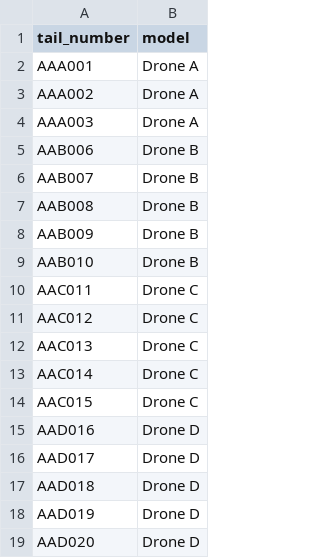
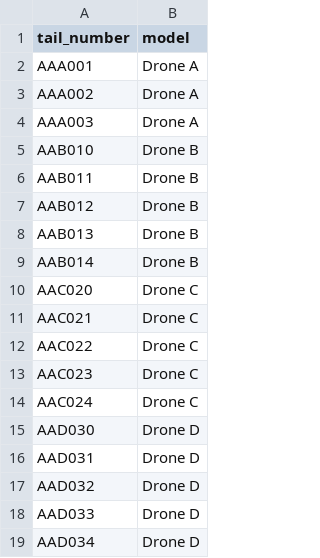
Before and after one commit to nate-h/drone-c2, a CSV file: database/init/drones.csv, drawn as a sheet.

```diff
--- a/database/init/drones.csv
+++ b/database/init/drones.csv
@@ -4,16 +4,16 @@ AAA002,Drone A
 AAA003,Drone A
-AAB006,Drone B
-AAB007,Drone B
-AAB008,Drone B
-AAB009,Drone B
 AAB010,Drone B
-AAC011,Drone C
-AAC012,Drone C
-AAC013,Drone C
-AAC014,Drone C
-AAC015,Drone C
-AAD016,Drone D
-AAD017,Drone D
-AAD018,Drone D
-AAD019,Drone D
-AAD020,Drone D
+AAB011,Drone B
+AAB012,Drone B
+AAB013,Drone B
+AAB014,Drone B
+AAC020,Drone C
+AAC021,Drone C
+AAC022,Drone C
+AAC023,Drone C
+AAC024,Drone C
+AAD030,Drone D
+AAD031,Drone D
+AAD032,Drone D
+AAD033,Drone D
+AAD034,Drone D
```
Also changed, not shown: 1 other file.
